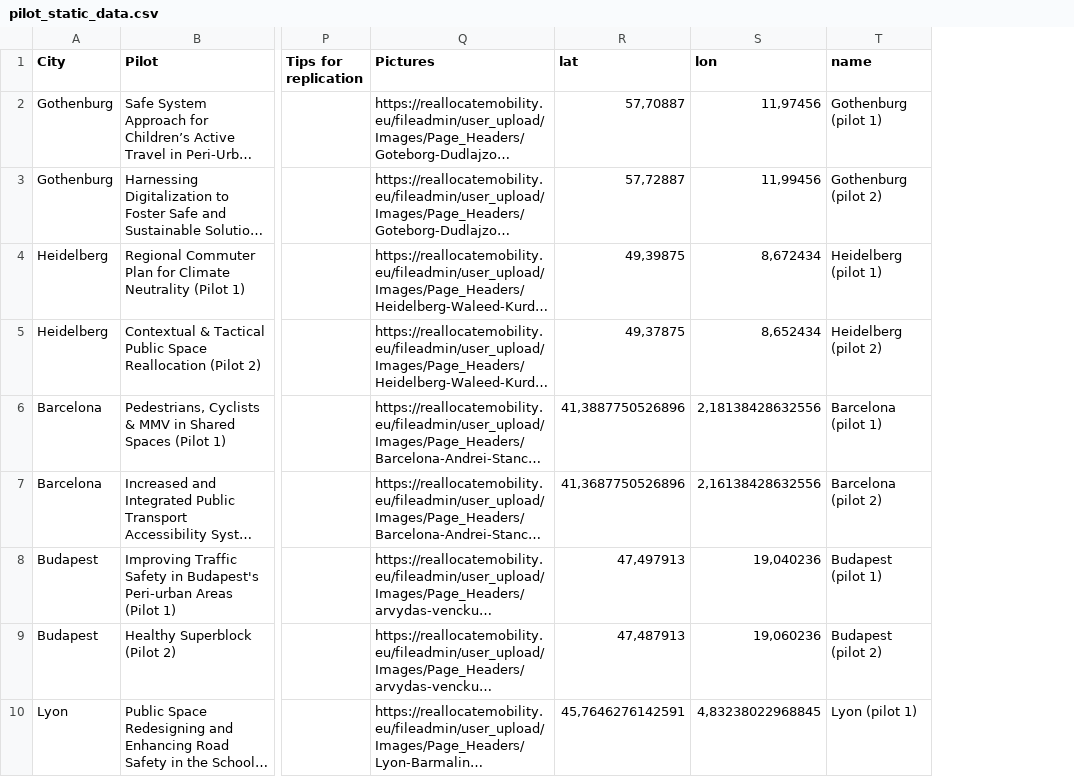
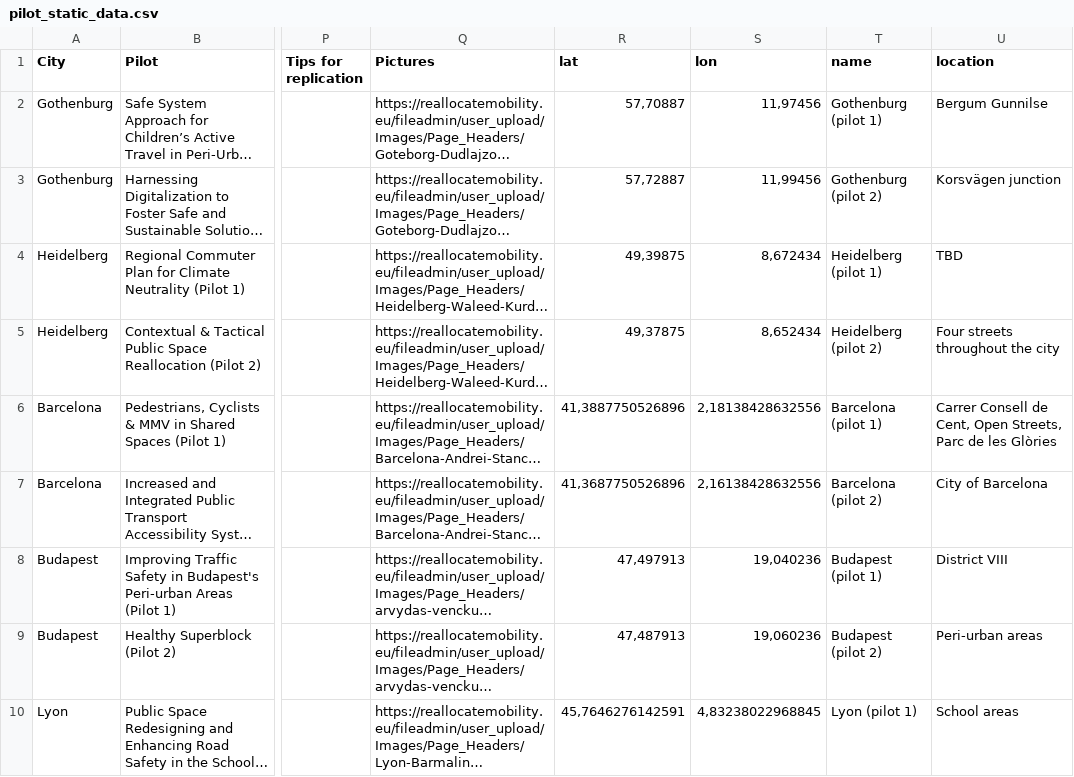
Before and after one commit to jammy-data/reallocate_AI, a CSV file: data/pilot_static_data.csv, drawn as a sheet; only a part is shown, gaps mark what is left out; long unchanged cells end in …; the diff names each change by its address in the sheet, - before the commit and + after, or states it on an @@ line.

```diff
--- a/data/pilot_static_data.csv
+++ b/data/pilot_static_data.csv
+column U (location), rows 2-10: Bergum Gunnilse | Korsvägen junction | TBD | Four streets throughout the city | Carrer Consell de Cent, Open Streets, Parc de les Glòries | City of Barcelona | District VIII | Peri-urban areas | School areas
```
Also changed, not shown: 1 other file.
